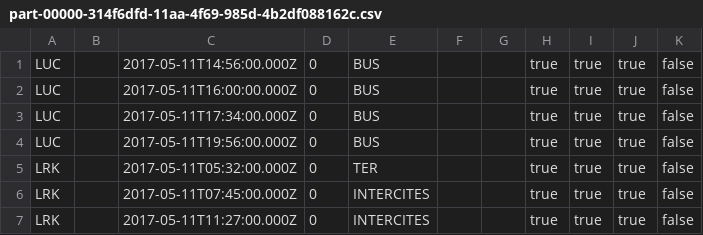
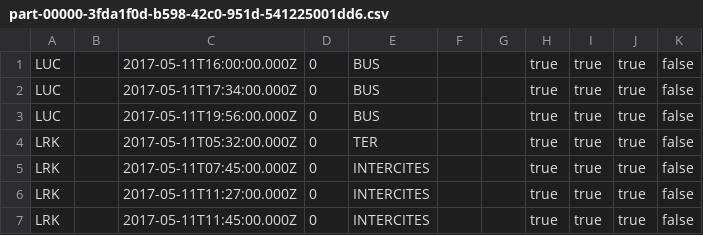
Before and after one commit to lucienfregosi/PPIV, a CSV file: gold/ppiv/20170516gold/ppiv/_TGA_20170516/part-00000-3fda1f0d-b598-42c0-951d-541225001dd6.csv (was gold/ppiv/20170515gold/ppiv/_TGA_20170515/part-00000-314f6dfd-11aa-4f69-985d-4b2df088162c.csv), drawn as a sheet; only a part is shown; the shorter side is filled out with more unchanged rows.

```diff
--- a/gold/ppiv/20170515gold/ppiv/_TGA_20170515/part-00000-314f6dfd-11aa-4f69-985d-4b2df088162c.csv
+++ b/gold/ppiv/20170516gold/ppiv/_TGA_20170516/part-00000-3fda1f0d-b598-42c0-951d-541225001dd6.csv
@@ -1,2 +1 @@
-LUC,,2017-05-11T14:56:00.000Z,0,BUS,,,true,true,true,false
 LUC,,2017-05-11T16:00:00.000Z,0,BUS,,,true,true,true,false
```
Also changed, not shown: landing/ppiv/work/20170516TGA.csv, refinery/ppiv/20170516refinery/ppiv/_TGA_20170516/part-00000-336c62cf-f40d-46e6-a500-762a8e62c875.csv, 15 other files.
